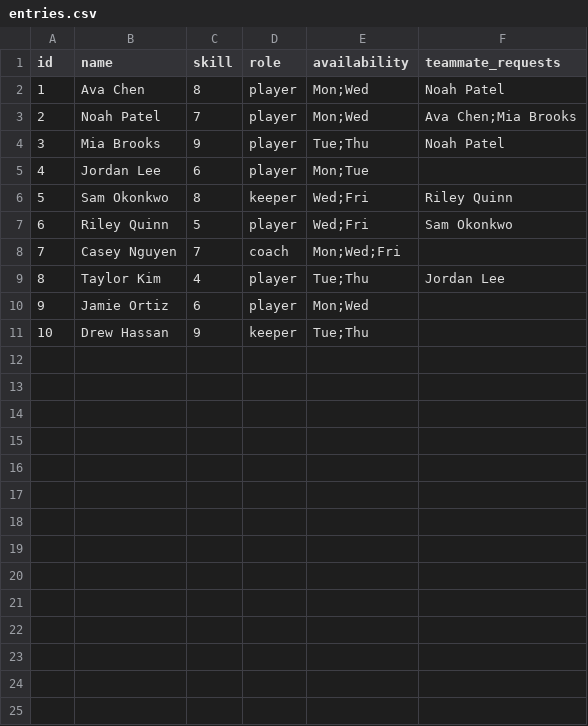
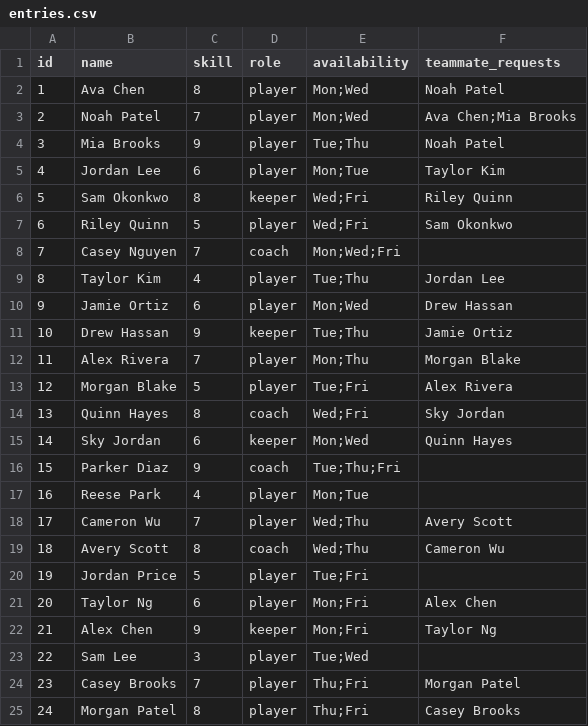
Before and after one commit to 3rdVoyager/rapid-roster, a CSV file: frontend/presets/sports/entries.csv, drawn as a sheet.

```diff
--- a/frontend/presets/sports/entries.csv
+++ b/frontend/presets/sports/entries.csv
@@ -4,3 +4,3 @@ id,name,skill,role,availability,teammate_requests
 3,Mia Brooks,9,player,Tue;Thu,Noah Patel
-4,Jordan Lee,6,player,Mon;Tue,
+4,Jordan Lee,6,player,Mon;Tue,Taylor Kim
 5,Sam Okonkwo,8,keeper,Wed;Fri,Riley Quinn
@@ -9,3 +9,17 @@ id,name,skill,role,availability,teammate_requests
 8,Taylor Kim,4,player,Tue;Thu,Jordan Lee
-9,Jamie Ortiz,6,player,Mon;Wed,
-10,Drew Hassan,9,keeper,Tue;Thu,
+9,Jamie Ortiz,6,player,Mon;Wed,Drew Hassan
+10,Drew Hassan,9,keeper,Tue;Thu,Jamie Ortiz
+11,Alex Rivera,7,player,Mon;Thu,Morgan Blake
+12,Morgan Blake,5,player,Tue;Fri,Alex Rivera
+13,Quinn Hayes,8,coach,Wed;Fri,Sky Jordan
+14,Sky Jordan,6,keeper,Mon;Wed,Quinn Hayes
+15,Parker Diaz,9,coach,Tue;Thu;Fri,
+16,Reese Park,4,player,Mon;Tue,
+17,Cameron Wu,7,player,Wed;Thu,Avery Scott
+18,Avery Scott,8,coach,Wed;Thu,Cameron Wu
+19,Jordan Price,5,player,Tue;Fri,
+20,Taylor Ng,6,player,Mon;Fri,Alex Chen
+21,Alex Chen,9,keeper,Mon;Fri,Taylor Ng
+22,Sam Lee,3,player,Tue;Wed,
+23,Casey Brooks,7,player,Thu;Fri,Morgan Patel
+24,Morgan Patel,8,player,Thu;Fri,Casey Brooks
```
Also changed, not shown: frontend/presets/science-olympiad/entries.csv, frontend/presets/science-olympiad/slots.csv, 33 other files.
